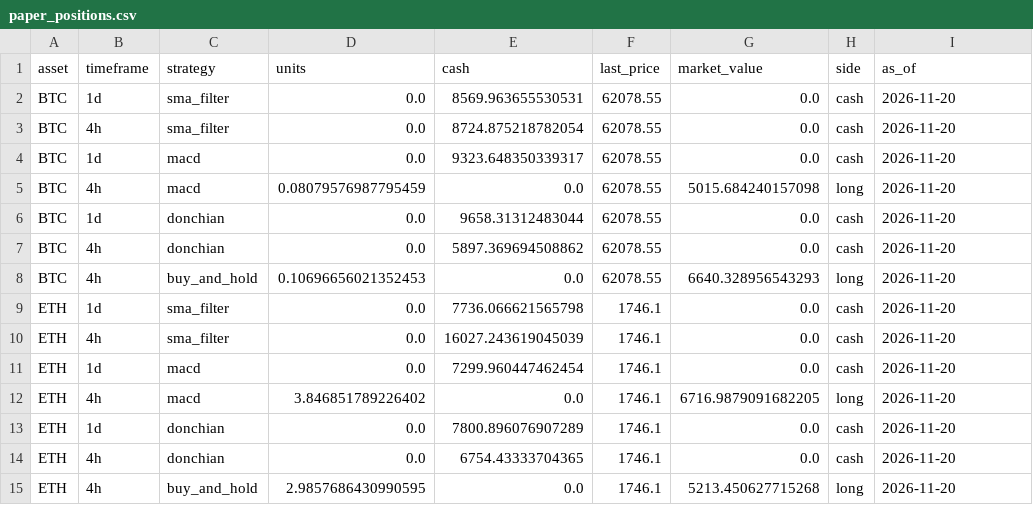
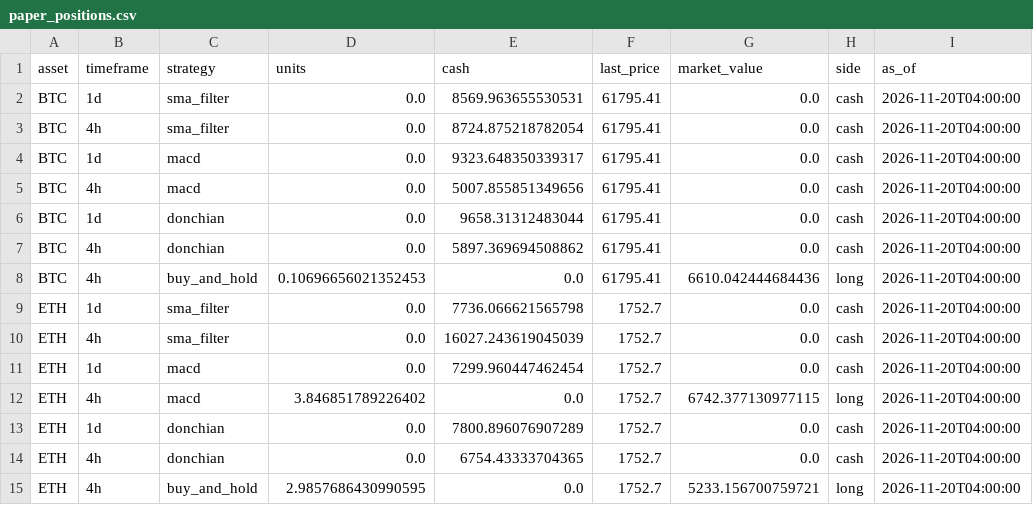
Before and after one commit to Pigger111-hub/Grok-trading, a CSV file: data/paper_positions.csv, drawn as a sheet.

```diff
--- a/data/paper_positions.csv
+++ b/data/paper_positions.csv
@@ -1,15 +1,15 @@
 asset,timeframe,strategy,units,cash,last_price,market_value,side,as_of
-BTC,1d,sma_filter,0.0,8569.963655530531,62078.55,0.0,cash,2026-11-20
-BTC,4h,sma_filter,0.0,8724.875218782054,62078.55,0.0,cash,2026-11-20
-BTC,1d,macd,0.0,9323.648350339317,62078.55,0.0,cash,2026-11-20
-BTC,4h,macd,0.08079576987795459,0.0,62078.55,5015.684240157098,long,2026-11-20
-BTC,1d,donchian,0.0,9658.31312483044,62078.55,0.0,cash,2026-11-20
-BTC,4h,donchian,0.0,5897.369694508862,62078.55,0.0,cash,2026-11-20
-BTC,4h,buy_and_hold,0.10696656021352453,0.0,62078.55,6640.328956543293,long,2026-11-20
-ETH,1d,sma_filter,0.0,7736.066621565798,1746.1,0.0,cash,2026-11-20
-ETH,4h,sma_filter,0.0,16027.243619045039,1746.1,0.0,cash,2026-11-20
-ETH,1d,macd,0.0,7299.960447462454,1746.1,0.0,cash,2026-11-20
-ETH,4h,macd,3.846851789226402,0.0,1746.1,6716.9879091682205,long,2026-11-20
-ETH,1d,donchian,0.0,7800.896076907289,1746.1,0.0,cash,2026-11-20
-ETH,4h,donchian,0.0,6754.43333704365,1746.1,0.0,cash,2026-11-20
-ETH,4h,buy_and_hold,2.9857686430990595,0.0,1746.1,5213.450627715268,long,2026-11-20
+BTC,1d,sma_filter,0.0,8569.963655530531,61795.41,0.0,cash,2026-11-20T04:00:00
+BTC,4h,sma_filter,0.0,8724.875218782054,61795.41,0.0,cash,2026-11-20T04:00:00
+BTC,1d,macd,0.0,9323.648350339317,61795.41,0.0,cash,2026-11-20T04:00:00
+BTC,4h,macd,0.0,5007.855851349656,61795.41,0.0,cash,2026-11-20T04:00:00
+BTC,1d,donchian,0.0,9658.31312483044,61795.41,0.0,cash,2026-11-20T04:00:00
+BTC,4h,donchian,0.0,5897.369694508862,61795.41,0.0,cash,2026-11-20T04:00:00
+BTC,4h,buy_and_hold,0.10696656021352453,0.0,61795.41,6610.042444684436,long,2026-11-20T04:00:00
+ETH,1d,sma_filter,0.0,7736.066621565798,1752.7,0.0,cash,2026-11-20T04:00:00
+ETH,4h,sma_filter,0.0,16027.243619045039,1752.7,0.0,cash,2026-11-20T04:00:00
+ETH,1d,macd,0.0,7299.960447462454,1752.7,0.0,cash,2026-11-20T04:00:00
+ETH,4h,macd,3.846851789226402,0.0,1752.7,6742.377130977115,long,2026-11-20T04:00:00
+ETH,1d,donchian,0.0,7800.896076907289,1752.7,0.0,cash,2026-11-20T04:00:00
+ETH,4h,donchian,0.0,6754.43333704365,1752.7,0.0,cash,2026-11-20T04:00:00
+ETH,4h,buy_and_hold,2.9857686430990595,0.0,1752.7,5233.156700759721,long,2026-11-20T04:00:00
```
Also changed, not shown: data/paper_trades.csv, 4 other files.
